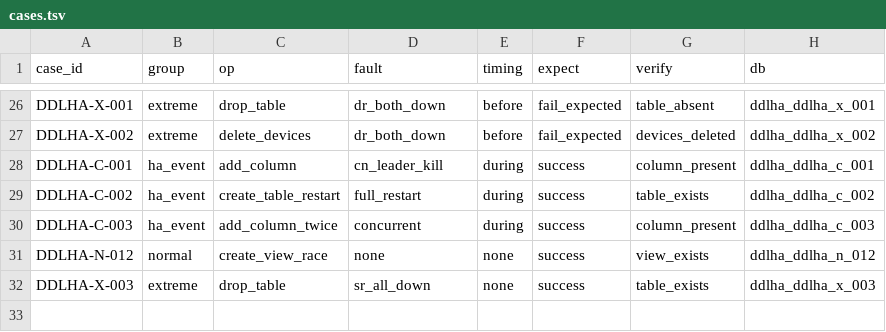
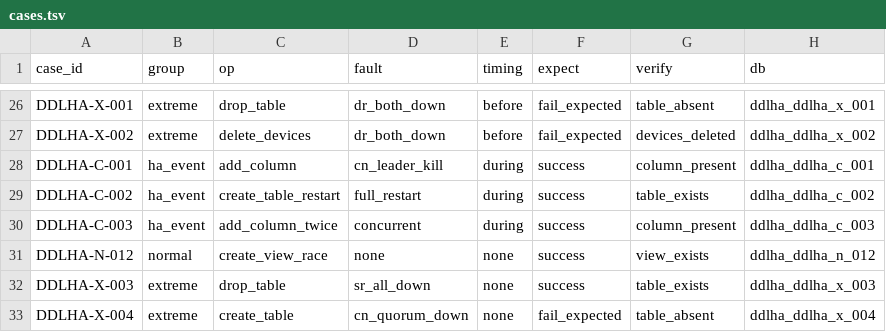
Before and after one commit to liuzhen1207/auto_shell_testcase, a TSV file: ai_auto_cases/172_16_2_20/ddl_ha_skill/cases.tsv, drawn as a sheet; only a part is shown, gaps mark what is left out.

Commit message:
ddl_ha: add X-004 CN quorum loss (DDL fails); 32/32 PASS on RC3; doc consistency evidence

```diff
--- a/ai_auto_cases/172_16_2_20/ddl_ha_skill/cases.tsv
+++ b/ai_auto_cases/172_16_2_20/ddl_ha_skill/cases.tsv
@@ -32 +32,2 @@ DDLHA-N-012	normal	create_view_race	none	none	success	view_exists	ddlha_ddlha_n_
 DDLHA-X-003	extreme	drop_table	sr_all_down	none	success	table_exists	ddlha_ddlha_x_003
+DDLHA-X-004	extreme	create_table	cn_quorum_down	none	fail_expected	table_absent	ddlha_ddlha_x_004
```
Also changed, not shown: 10 other files.
